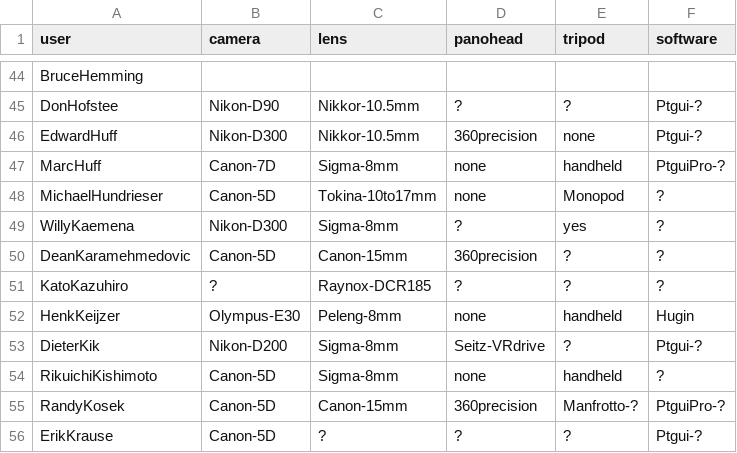
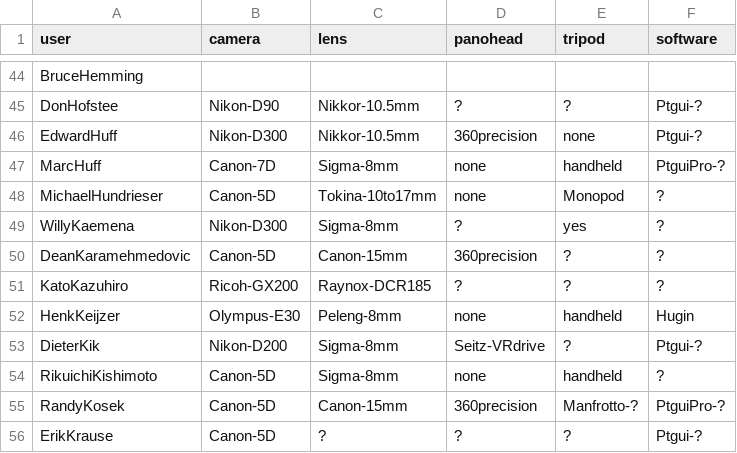
Before and after one commit to thatch/wwp-equipment, a CSV file: new/data-310.csv, drawn as a sheet; only a part is shown, gaps mark what is left out.

```diff
--- a/new/data-310.csv
+++ b/new/data-310.csv
@@ -50,3 +50,3 @@ WillyKaemena,Nikon-D300,Sigma-8mm,?,yes,?
 DeanKaramehmedovic,Canon-5D,Canon-15mm,360precision,?,?
-KatoKazuhiro,?,Raynox-DCR185,?,?,?
+KatoKazuhiro,Ricoh-GX200,Raynox-DCR185,?,?,?
 HenkKeijzer,Olympus-E30,Peleng-8mm,none,handheld,Hugin
```
Also changed, not shown: new/data-1208.csv, new/data-1209.csv, 9 other files.
